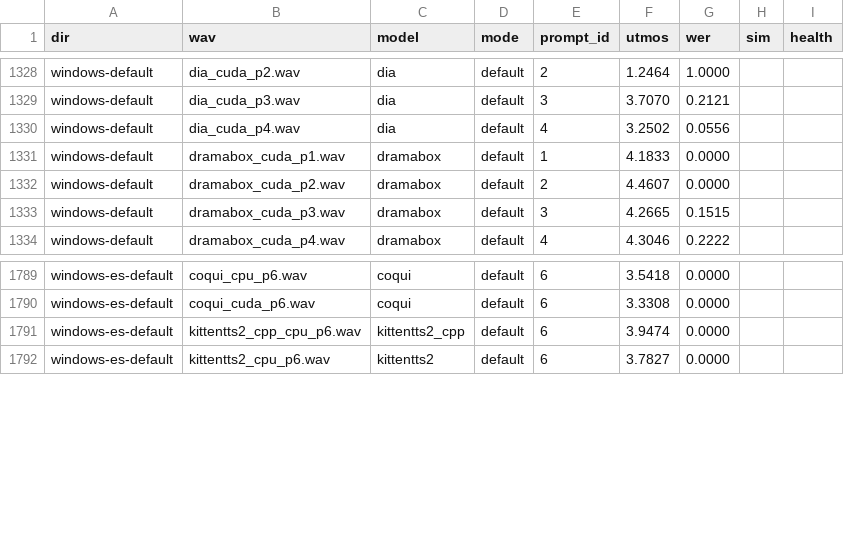
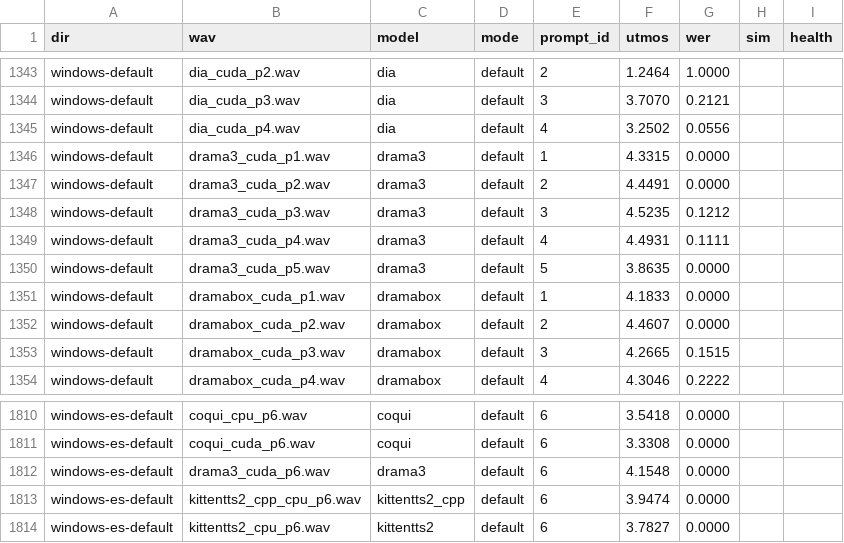
Before and after one commit to 5uck1ess/tts-bench, a CSV file: scoring/scores.csv, drawn as a sheet; only a part is shown, gaps mark what is left out; the diff covers the shown part only; the diff names each change by its address in the sheet, - before the commit and + after, or states it on an @@ line.

Commit message:
scores: drama3 on port 8cb3c64 (UTMOS, WER, SIM, both rigs)

```diff
--- a/scoring/scores.csv
+++ b/scoring/scores.csv
+row 1346: windows-default | drama3_cuda_p1.wav | drama3 | default | 1 | 4.3315 | 0.0000
+row 1347: windows-default | drama3_cuda_p2.wav | drama3 | default | 2 | 4.4491 | 0.0000
+row 1348: windows-default | drama3_cuda_p3.wav | drama3 | default | 3 | 4.5235 | 0.1212
+row 1349: windows-default | drama3_cuda_p4.wav | drama3 | default | 4 | 4.4931 | 0.1111
+row 1350: windows-default | drama3_cuda_p5.wav | drama3 | default | 5 | 3.8635 | 0.0000
+row 1812: windows-es-default | drama3_cuda_p6.wav | drama3 | default | 6 | 4.1548 | 0.0000
```
Also changed, not shown: 16 added rows elsewhere in this file.
